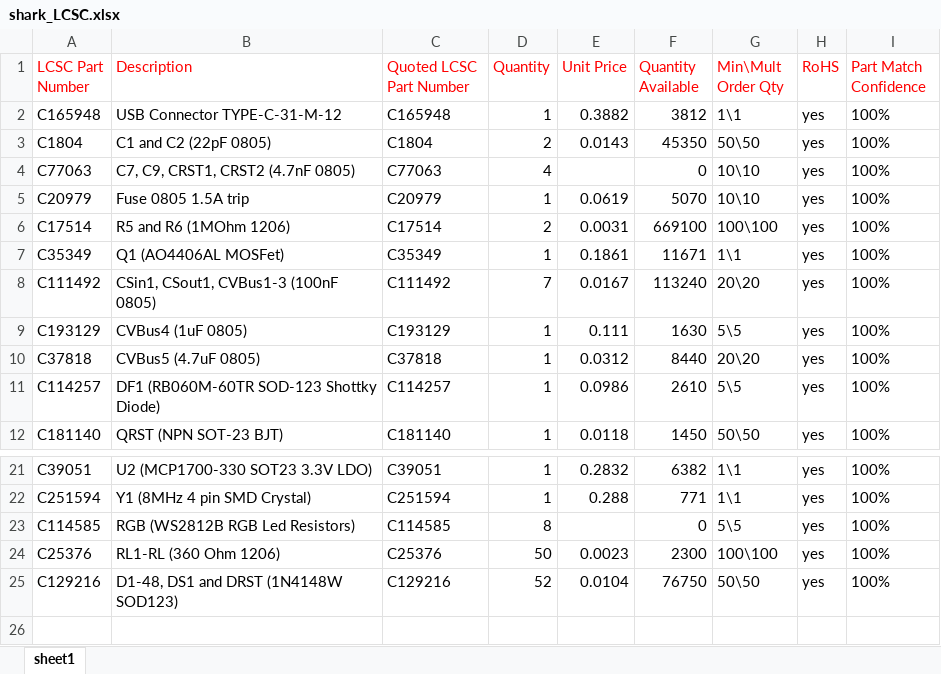
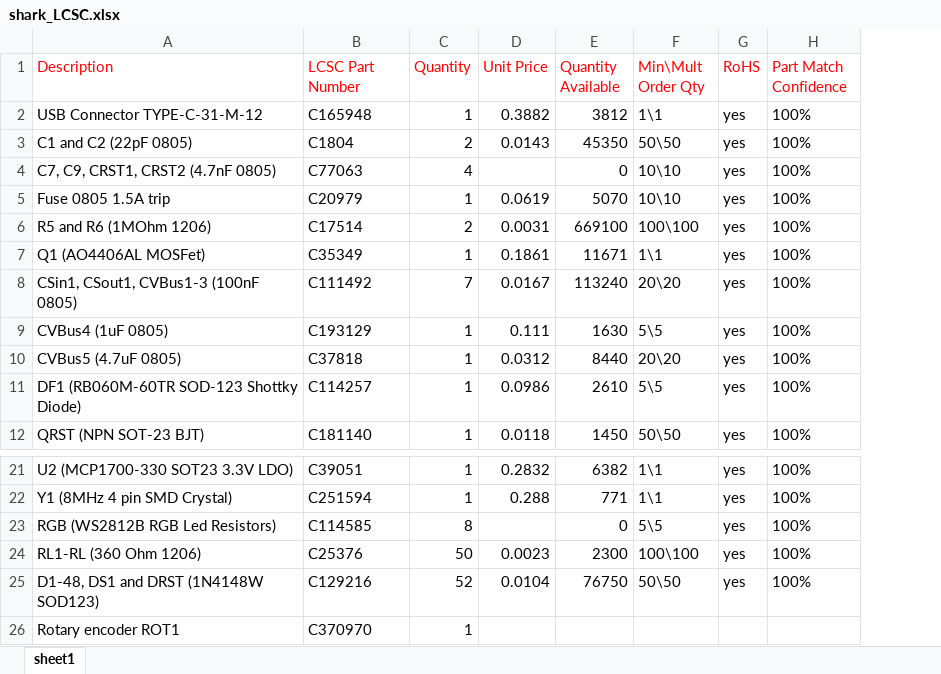
Before and after one commit to AcheronProject/SharkPCB, an Excel workbook: bom/shark_LCSC.xlsx, sheet sheet1, drawn as a sheet; only a part is shown, gaps mark what is left out; values as stored, in another font and other column widths than the file's, no borders; charts and pictures not drawn; removed rows and columns are numbered as before the commit, all else as after; the diff names each change by its address in the sheet, - before the commit and + after, or states it on an @@ line.

Commit message:
Updated BOM with rotary encoder

```diff
--- a/bom/shark_LCSC.xlsx (sheet sheet1)
+++ b/bom/shark_LCSC.xlsx (sheet sheet1)
-column A (LCSC Part Number), rows 2-12: C165948 | C1804 | C77063 | C20979 | C17514 | C35349 | C111492 | C193129 | C37818 | C114257 | C181140; rows 21-25: C39051 | C251594 | C114585 | C25376 | C129216
-B1: Quoted LCSC Part Number
+B1: LCSC Part Number
+row 26: Rotary encoder ROT1 | C370970 | 1
```
Also changed, not shown: charts or pictures.
